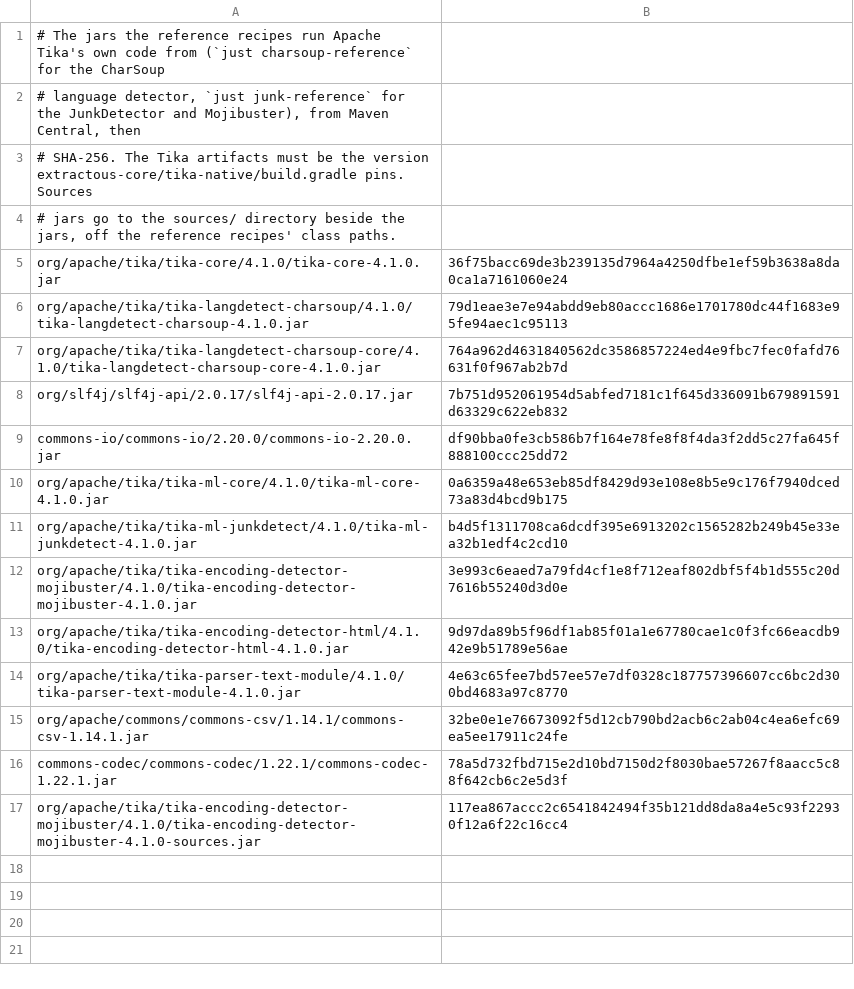
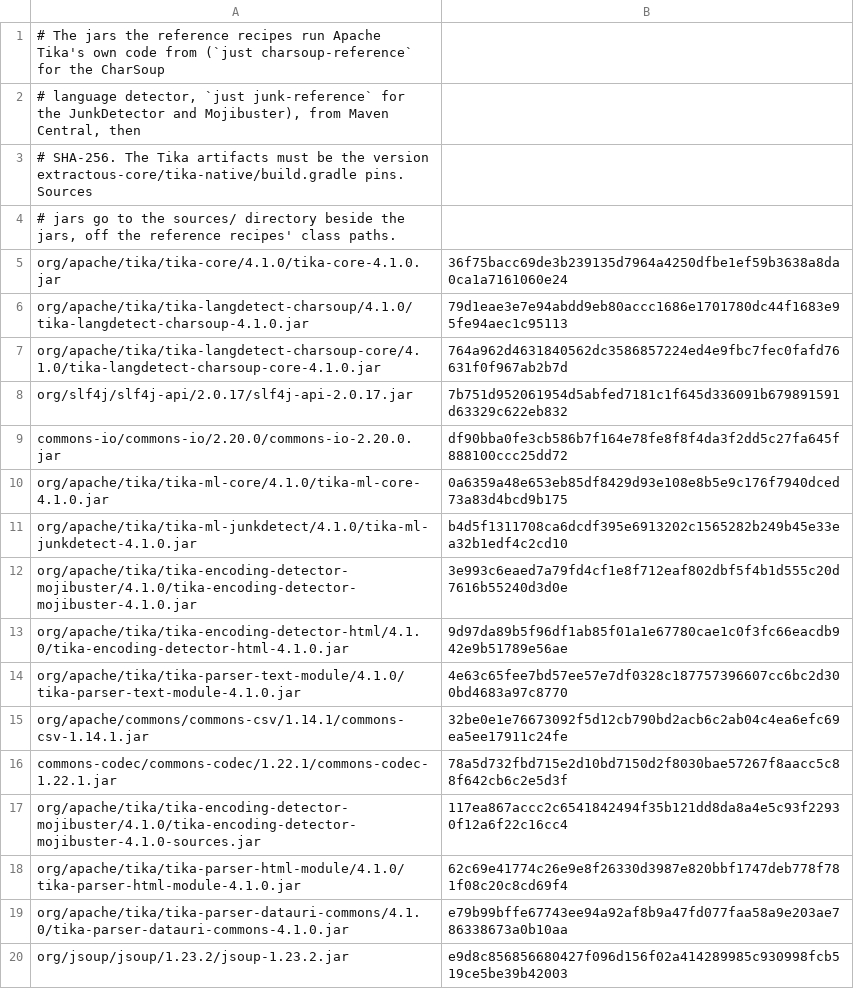
Before and after one commit to stubbedev/dijo, a TSV file: ci/reference-jars.tsv, drawn as a sheet; the diff names each change by its address in the sheet, - before the commit and + after, or states it on an @@ line.

```diff
--- a/ci/reference-jars.tsv
+++ b/ci/reference-jars.tsv
+row 18: org/apache/tika/tika-parser-html-module/4.1.0/tika-parser-html-module-4.1.0.jar | 62c69e41774c26e9e8f26330d3987e820bbf1747deb778f781f08c20c8cd69f4
+row 19: org/apache/tika/tika-parser-datauri-commons/4.1.0/tika-parser-datauri-commons-4.1.0.jar | e79b99bffe67743ee94a92af8b9a47fd077faa58a9e203ae786338673a0b10aa
+row 20: org/jsoup/jsoup/1.23.2/jsoup-1.23.2.jar | e9d8c856856680427f096d156f02a414289985c930998fcb519ce5be39b42003
```
Also changed, not shown: 19 other files.
